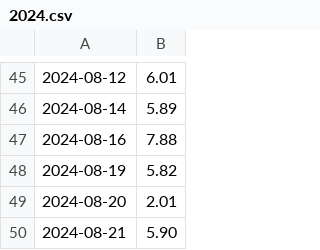
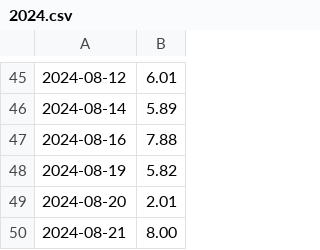
Before and after one commit to prime167/MyRunningLog, a CSV file: data/2024.csv, drawn as a sheet; only a part is shown, gaps mark what is left out.

```diff
--- a/data/2024.csv
+++ b/data/2024.csv
@@ -49,2 +49,2 @@
 2024-08-20,2.01
-2024-08-21,5.90
+2024-08-21,8.00
```
Also changed, not shown: 1 other file.
